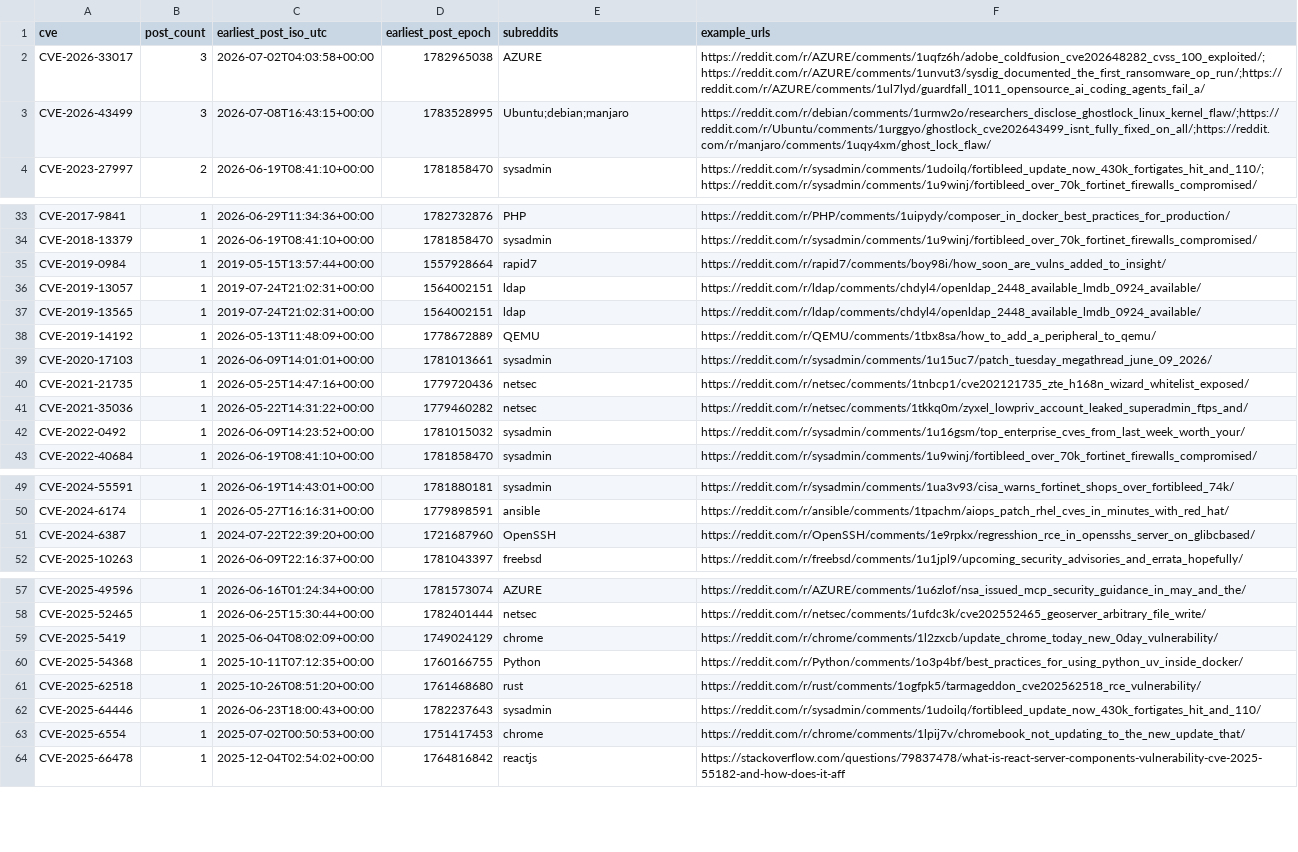
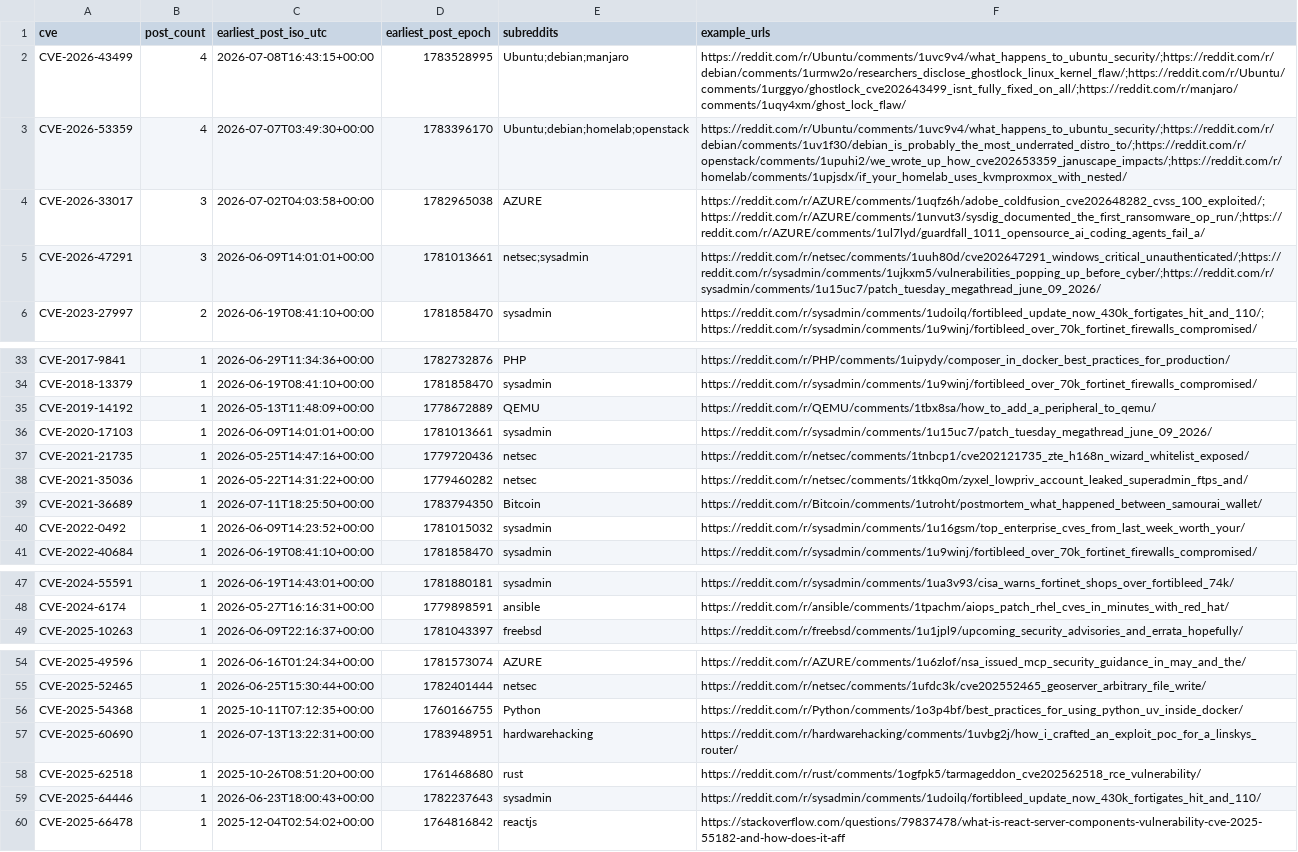
Before and after one commit to therohantilwani/Reddit_CVE_detection, a CSV file: data/cve_summary.csv, drawn as a sheet; only a part is shown, gaps mark what is left out; removed rows and columns are numbered as before the commit, all else as after; the diff covers the shown part only; the diff names each change by its address in the sheet, - before the commit and + after, or states it on an @@ line.

```diff
--- a/data/cve_summary.csv
+++ b/data/cve_summary.csv
+row 2: CVE-2026-43499 | 4 | 2026-07-08T16:43:15+00:00 | 1783528995 | Ubuntu;debian;manjaro | https://reddit.com/r/Ubuntu/comments/1uvc9v4/what_happens_to_ubuntu_security/;https://reddit.com/r/debian/comments/1urmw2o/researchers_disclose_ghostlock_linux_kernel_flaw/;https://reddit.com/r/Ubuntu/comments/1urggyo/ghostlock_cve202643499_isnt_fully_fixed_on_all/;https://reddit.com/r/manjaro/comments/1uqy4xm/ghost_lock_flaw/
+row 3: CVE-2026-53359 | 4 | 2026-07-07T03:49:30+00:00 | 1783396170 | Ubuntu;debian;homelab;openstack | https://reddit.com/r/Ubuntu/comments/1uvc9v4/what_happens_to_ubuntu_security/;https://reddit.com/r/debian/comments/1uv1f30/debian_is_probably_the_most_underrated_distro_to/;https://reddit.com/r/openstack/comments/1upuhi2/we_wrote_up_how_cve202653359_januscape_impacts/;https://reddit.com/r/homelab/comments/1upjsdx/if_your_homelab_uses_kvmproxmox_with_nested/
-row 3: CVE-2026-43499 | 3 | 2026-07-08T16:43:15+00:00 | 1783528995 | Ubuntu;debian;manjaro | https://reddit.com/r/debian/comments/1urmw2o/researchers_disclose_ghostlock_linux_kernel_flaw/;https://reddit.com/r/Ubuntu/comments/1urggyo/ghostlock_cve202643499_isnt_fully_fixed_on_all/;https://reddit.com/r/manjaro/comments/1uqy4xm/ghost_lock_flaw/
+row 5: CVE-2026-47291 | 3 | 2026-06-09T14:01:01+00:00 | 1781013661 | netsec;sysadmin | https://reddit.com/r/netsec/comments/1uuh80d/cve202647291_windows_critical_unauthenticated/;https://reddit.com/r/sysadmin/comments/1ujkxm5/vulnerabilities_popping_up_before_cyber/;https://reddit.com/r/sysadmin/comments/1u15uc7/patch_tuesday_megathread_june_09_2026/
-row 35: CVE-2019-0984 | 1 | 2019-05-15T13:57:44+00:00 | 1557928664 | rapid7 | https://reddit.com/r/rapid7/comments/boy98i/how_soon_are_vulns_added_to_insight/
-row 36: CVE-2019-13057 | 1 | 2019-07-24T21:02:31+00:00 | 1564002151 | ldap | https://reddit.com/r/ldap/comments/chdyl4/openldap_2448_available_lmdb_0924_available/
-row 37: CVE-2019-13565 | 1 | 2019-07-24T21:02:31+00:00 | 1564002151 | ldap | https://reddit.com/r/ldap/comments/chdyl4/openldap_2448_available_lmdb_0924_available/
+row 39: CVE-2021-36689 | 1 | 2026-07-11T18:25:50+00:00 | 1783794350 | Bitcoin | https://reddit.com/r/Bitcoin/comments/1utroht/postmortem_what_happened_between_samourai_wallet/
-row 51: CVE-2024-6387 | 1 | 2024-07-22T22:39:20+00:00 | 1721687960 | OpenSSH | https://reddit.com/r/OpenSSH/comments/1e9rpkx/regresshion_rce_in_opensshs_server_on_glibcbased/
-row 59: CVE-2025-5419 | 1 | 2025-06-04T08:02:09+00:00 | 1749024129 | chrome | https://reddit.com/r/chrome/comments/1l2zxcb/update_chrome_today_new_0day_vulnerability/
+row 57: CVE-2025-60690 | 1 | 2026-07-13T13:22:31+00:00 | 1783948951 | hardwarehacking | https://reddit.com/r/hardwarehacking/comments/1uvbg2j/how_i_crafted_an_exploit_poc_for_a_linskys_router/
-row 63: CVE-2025-6554 | 1 | 2025-07-02T00:50:53+00:00 | 1751417453 | chrome | https://reddit.com/r/chrome/comments/1lpij7v/chromebook_not_updating_to_the_new_update_that/
```
Also changed, not shown: 3 added rows and 2 removed rows elsewhere in this file, data/cve_lead_time.csv, data/nvd_fetch_failures.csv, 3 other files.
